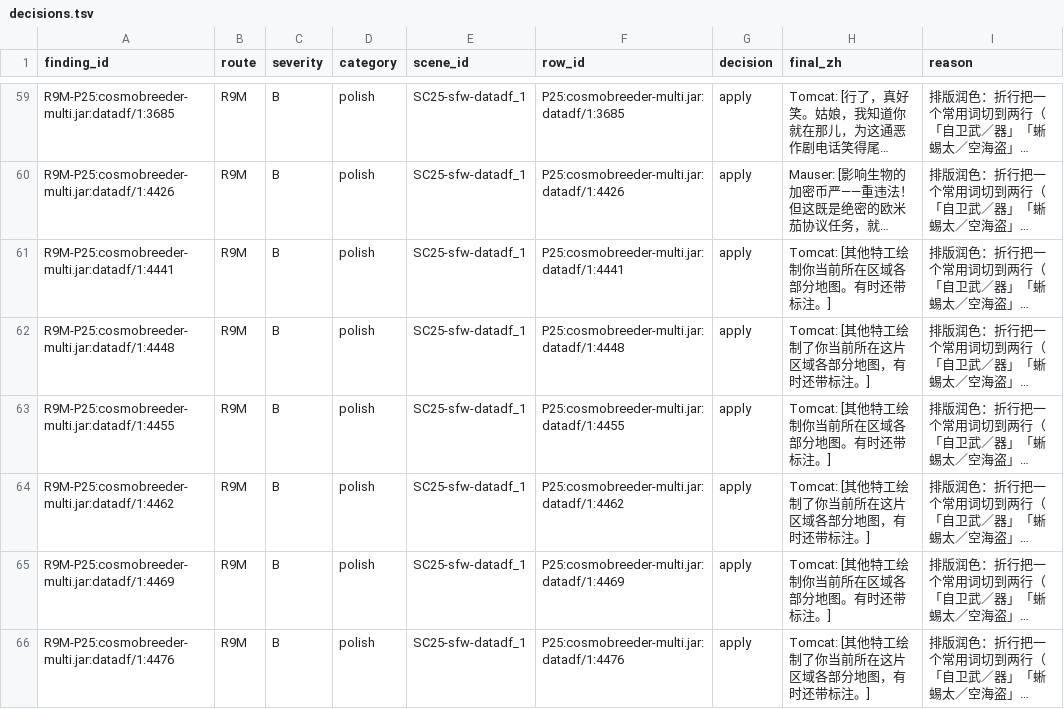
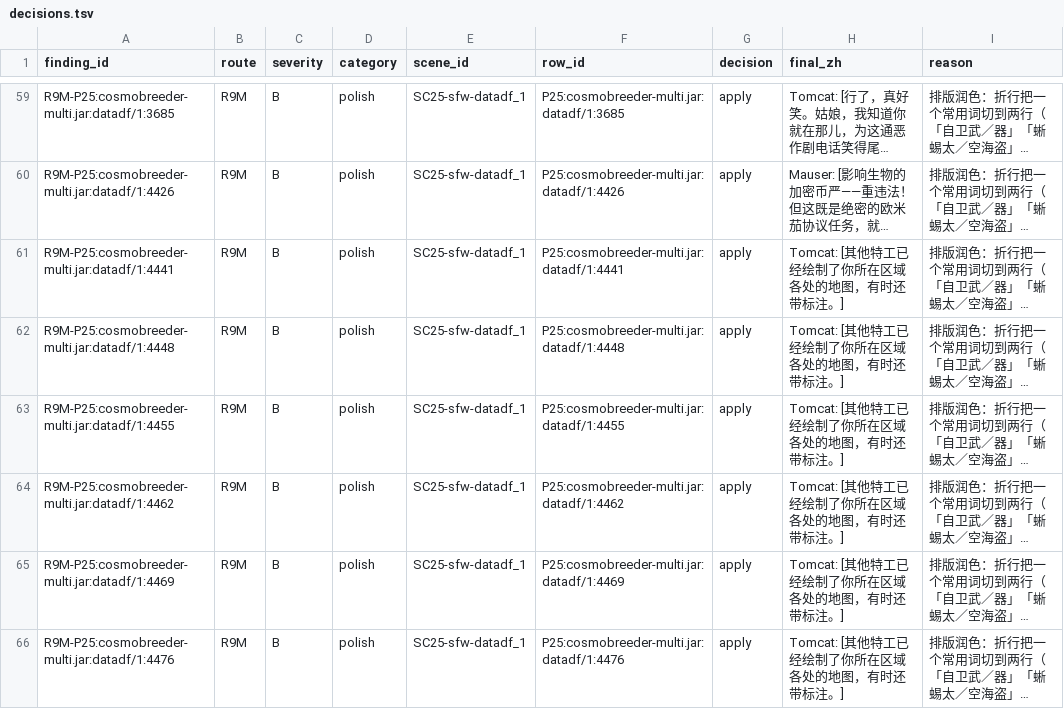
Before and after one commit to KouzakiUmi/CosmobreederYiffai-ChinesePatch, a TSV file: localization/editorial/r9-polish/batch-25/review/decisions.tsv, drawn as a sheet; only a part is shown, gaps mark what is left out; long unchanged cells end in …; the diff covers the shown part only; the diff names each change by its address in the sheet, - before the commit and + after, or states it on an @@ line.

```diff
--- a/localization/editorial/r9-polish/batch-25/review/decisions.tsv
+++ b/localization/editorial/r9-polish/batch-25/review/decisions.tsv
-H61 (final_zh): Tomcat: [其他特工绘制你当前所在区域各部分地图。有时还带标注。]
+H61 (final_zh): Tomcat: [其他特工已经绘制了你所在区域各处的地图，有时还带标注。]
-H62 (final_zh): Tomcat: [其他特工绘制了你当前所在这片区域各部分地图，有时还带标注。]
+H62 (final_zh): Tomcat: [其他特工已经绘制了你所在区域各处的地图，有时还带标注。]
-H63 (final_zh): Tomcat: [其他特工绘制你当前所在区域各部分地图。有时还带标注。]
+H63 (final_zh): Tomcat: [其他特工已经绘制了你所在区域各处的地图，有时还带标注。]
-H64 (final_zh): Tomcat: [其他特工绘制了你当前所在这片区域各部分地图，有时还带标注。]
+H64 (final_zh): Tomcat: [其他特工已经绘制了你所在区域各处的地图，有时还带标注。]
-H65 (final_zh): Tomcat: [其他特工绘制你当前所在区域各部分地图。有时还带标注。]
+H65 (final_zh): Tomcat: [其他特工已经绘制了你所在区域各处的地图，有时还带标注。]
-H66 (final_zh): Tomcat: [其他特工绘制了你当前所在这片区域各部分地图，有时还带标注。]
+H66 (final_zh): Tomcat: [其他特工已经绘制了你所在区域各处的地图，有时还带标注。]
```
Also changed, not shown: 34 edited cells elsewhere in this file, 11 other files.
